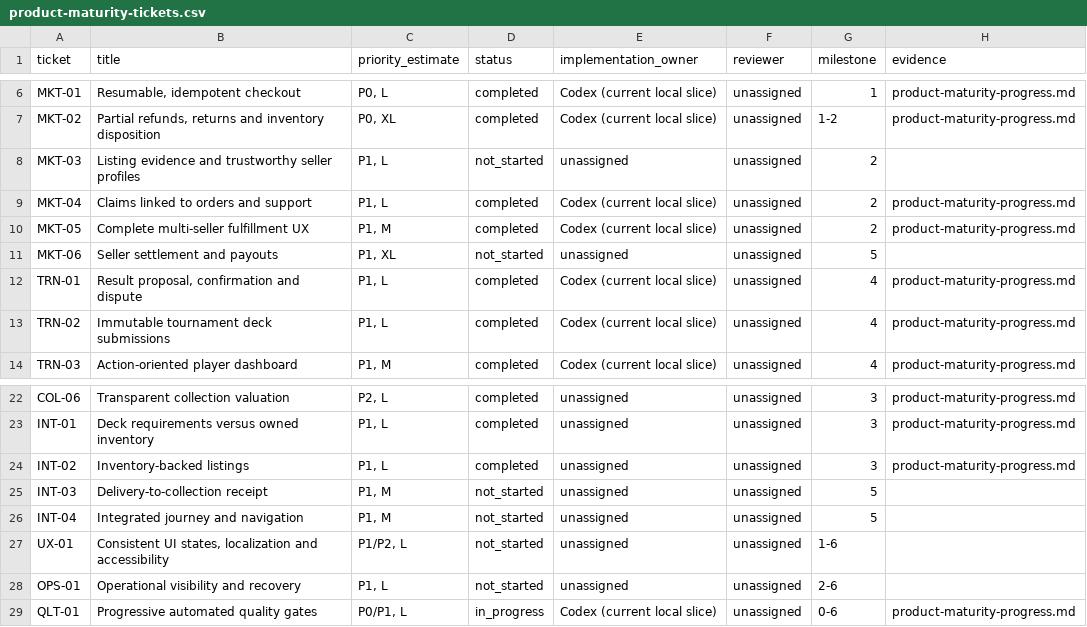
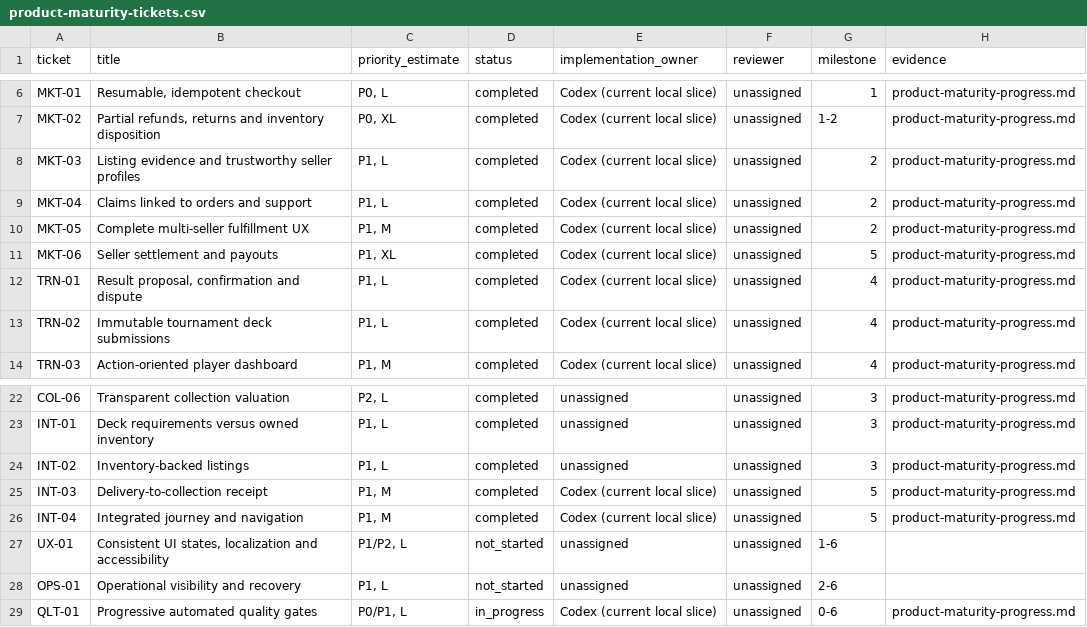
Before and after one commit to raphplt/tcg-nexus, a CSV file: doc/roadmap/product-maturity-tickets.csv, drawn as a sheet; only a part is shown, gaps mark what is left out.

```diff
--- a/doc/roadmap/product-maturity-tickets.csv
+++ b/doc/roadmap/product-maturity-tickets.csv
@@ -7,6 +7,6 @@ MKT-01,"Resumable, idempotent checkout","P0, L",completed,Codex (current local s
 MKT-02,"Partial refunds, returns and inventory disposition","P0, XL",completed,Codex (current local slice),unassigned,1-2,product-maturity-progress.md
-MKT-03,Listing evidence and trustworthy seller profiles,"P1, L",not_started,unassigned,unassigned,2,
+MKT-03,Listing evidence and trustworthy seller profiles,"P1, L",completed,Codex (current local slice),unassigned,2,product-maturity-progress.md
 MKT-04,Claims linked to orders and support,"P1, L",completed,Codex (current local slice),unassigned,2,product-maturity-progress.md
 MKT-05,Complete multi-seller fulfillment UX,"P1, M",completed,Codex (current local slice),unassigned,2,product-maturity-progress.md
-MKT-06,Seller settlement and payouts,"P1, XL",not_started,unassigned,unassigned,5,
+MKT-06,Seller settlement and payouts,"P1, XL",completed,Codex (current local slice),unassigned,5,product-maturity-progress.md
 TRN-01,"Result proposal, confirmation and dispute","P1, L",completed,Codex (current local slice),unassigned,4,product-maturity-progress.md
@@ -24,4 +24,4 @@ INT-01,Deck requirements versus owned inventory,"P1, L",completed,unassigned,una
 INT-02,Inventory-backed listings,"P1, L",completed,unassigned,unassigned,3,product-maturity-progress.md
-INT-03,Delivery-to-collection receipt,"P1, M",not_started,unassigned,unassigned,5,
-INT-04,Integrated journey and navigation,"P1, M",not_started,unassigned,unassigned,5,
+INT-03,Delivery-to-collection receipt,"P1, M",completed,Codex (current local slice),unassigned,5,product-maturity-progress.md
+INT-04,Integrated journey and navigation,"P1, M",completed,Codex (current local slice),unassigned,5,product-maturity-progress.md
 UX-01,"Consistent UI states, localization and accessibility","P1/P2, L",not_started,unassigned,unassigned,1-6,
```
Also changed, not shown: 44 other files.
